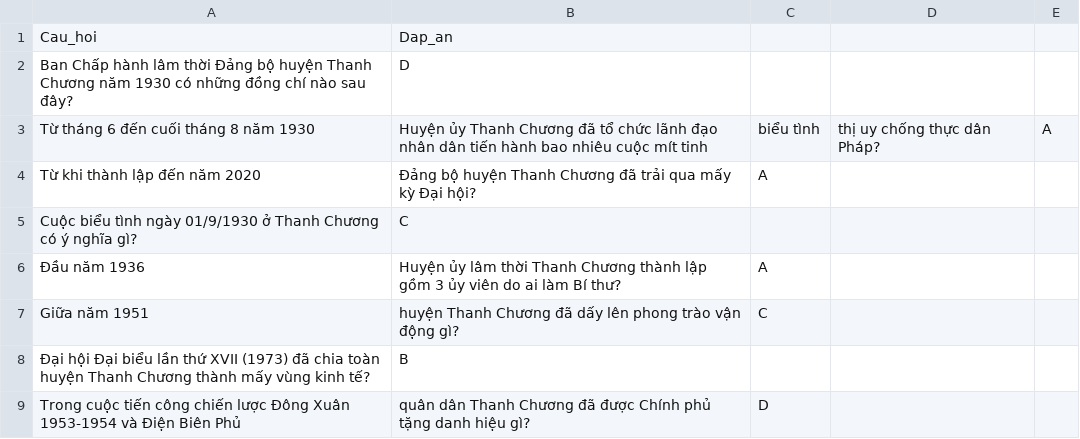
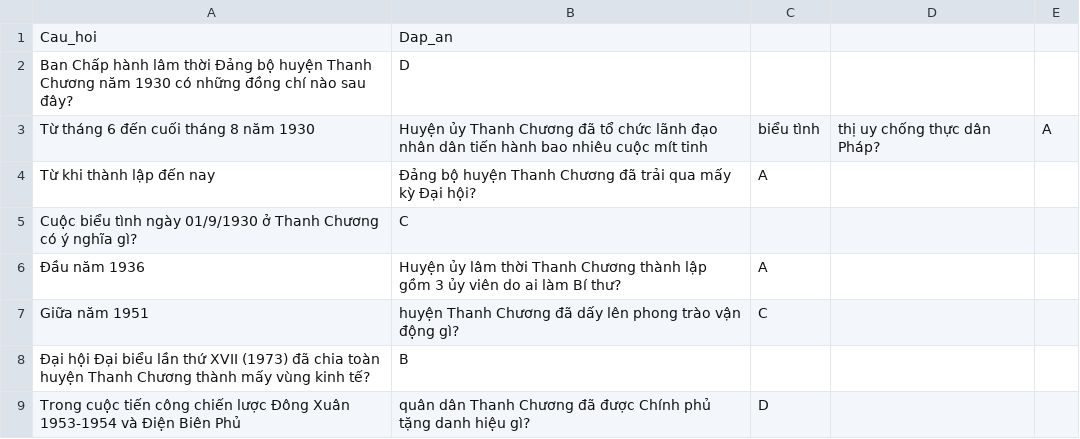
Before and after one commit to Huynguyenboiz/ATGT-Tools, a CSV file: questions.csv, drawn as a sheet; only a part is shown.

Commit message:
Update questions.csv

```diff
--- a/questions.csv
+++ b/questions.csv
@@ -3,3 +3,3 @@ Ban Chấp hành lâm thời Đảng bộ huyện Thanh Chương năm 1930 có n
 Từ tháng 6 đến cuối tháng 8 năm 1930, Huyện ủy Thanh Chương đã tổ chức lãnh đạo nhân dân tiến hành bao nhiêu cuộc mít tinh, biểu tình, thị uy chống thực dân Pháp?,A
-Từ khi thành lập đến năm 2020, Đảng bộ huyện Thanh Chương đã trải qua mấy kỳ Đại hội?,A
+Từ khi thành lập đến nay, Đảng bộ huyện Thanh Chương đã trải qua mấy kỳ Đại hội?,A
 Cuộc biểu tình ngày 01/9/1930 ở Thanh Chương có ý nghĩa gì?,C
```
